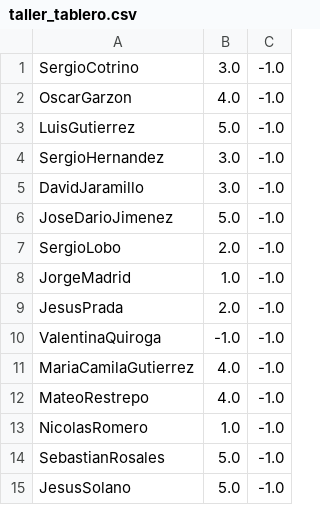
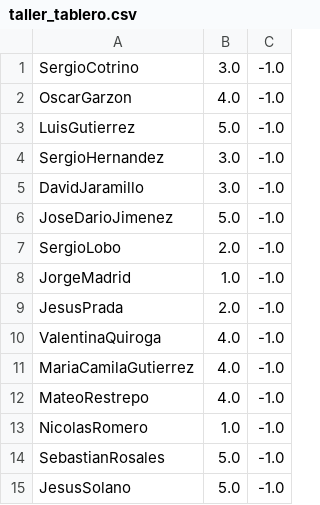
Before and after one commit to forero/Electro2, a CSV file: 201510/grades/taller_tablero.csv, drawn as a sheet.

Commit message:
taller tablero

```diff
--- a/201510/grades/taller_tablero.csv
+++ b/201510/grades/taller_tablero.csv
@@ -9,3 +9,3 @@ JorgeMadrid, 1.0, -1.0
 JesusPrada, 2.0, -1.0
-ValentinaQuiroga, -1.0, -1.0
+ValentinaQuiroga, 4.0, -1.0
 MariaCamilaGutierrez, 4.0, -1.0
```
